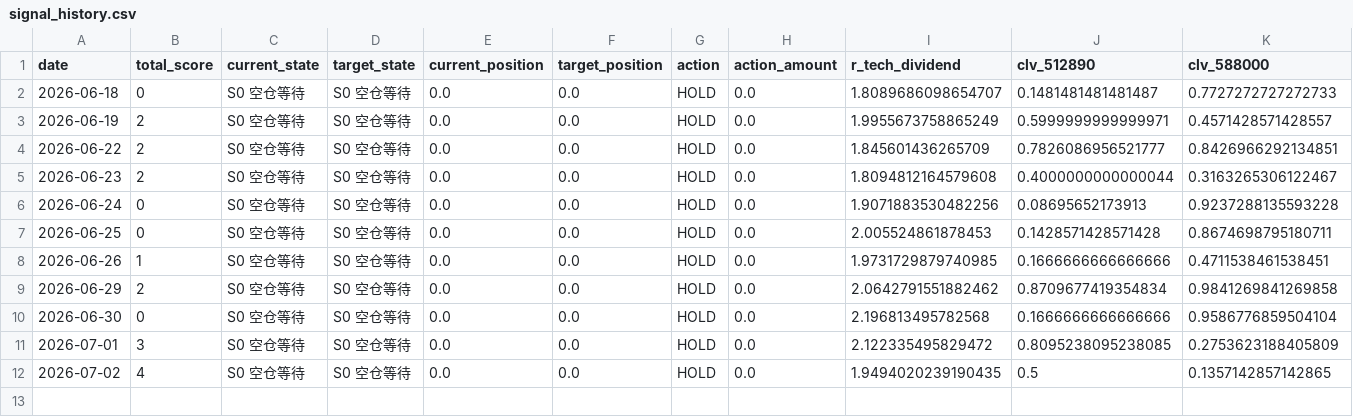
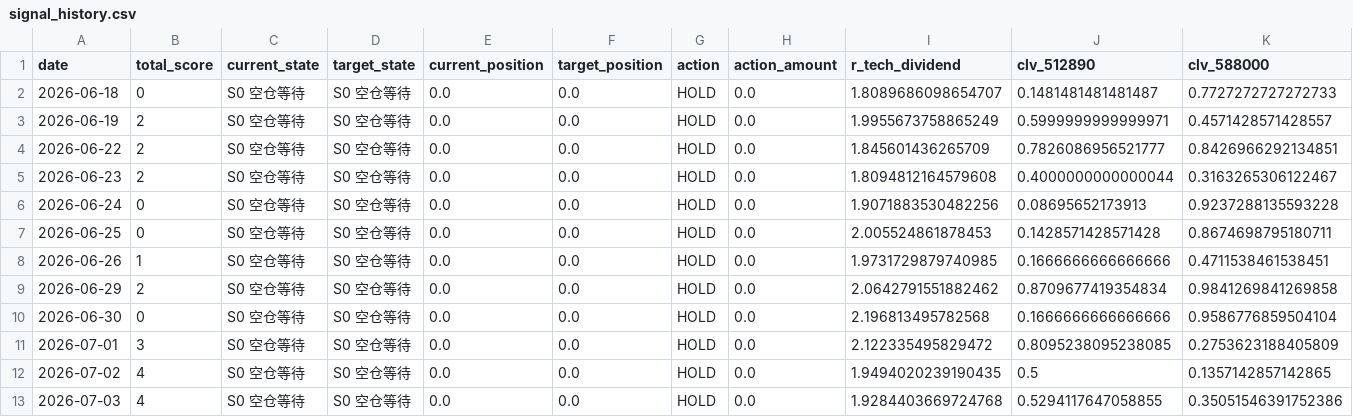
Before and after one commit to AmineSeRaFimmm/512890-dividend-rotation-pwa, a CSV file: data/signal_history.csv, drawn as a sheet; only a part is shown; rows hold the shown columns only; the diff names each change by its address in the sheet, - before the commit and + after, or states it on an @@ line.

```diff
--- a/data/signal_history.csv
+++ b/data/signal_history.csv
+row 13: 2026-07-03 | 4 | S0 空仓等待 | S0 空仓等待 | 0.0 | 0.0 | HOLD | 0.0 | 1.9284403669724768 | 0.5294117647058855 | 0.35051546391752386
```
Also changed, not shown: data/live_prices.csv, 3 other files.
